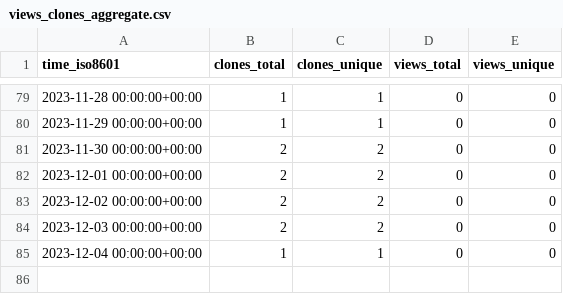
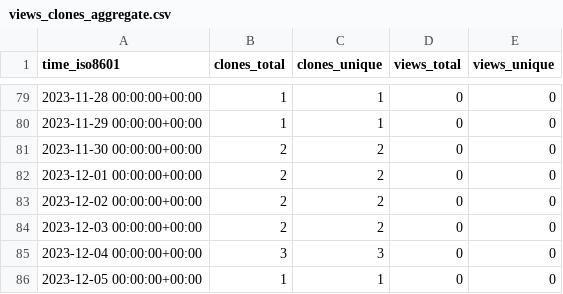
Before and after one commit to hhollandmoritz/snakemake_guide, a CSV file: hhollandmoritz/snakemake_guide/ghrs-data/views_clones_aggregate.csv, drawn as a sheet; only a part is shown, gaps mark what is left out.

```diff
--- a/hhollandmoritz/snakemake_guide/ghrs-data/views_clones_aggregate.csv
+++ b/hhollandmoritz/snakemake_guide/ghrs-data/views_clones_aggregate.csv
@@ -84,2 +84,3 @@ time_iso8601,clones_total,clones_unique,views_total,views_unique
 2023-12-03 00:00:00+00:00,2,2,0,0
-2023-12-04 00:00:00+00:00,1,1,0,0
+2023-12-04 00:00:00+00:00,3,3,0,0
+2023-12-05 00:00:00+00:00,1,1,0,0
```
Also changed, not shown: 1 other file.
